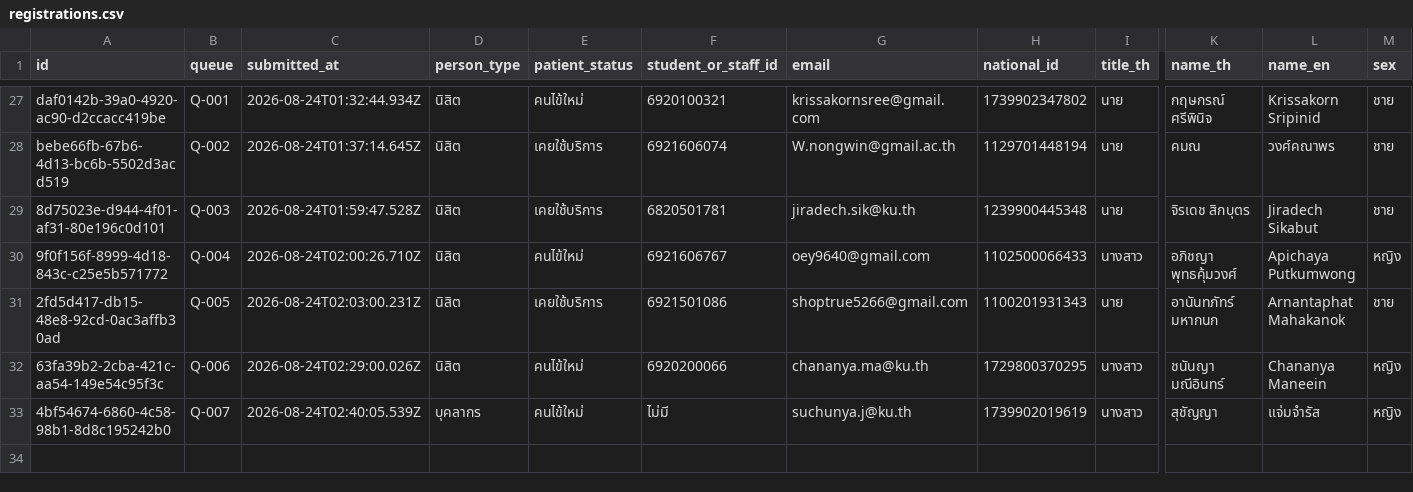
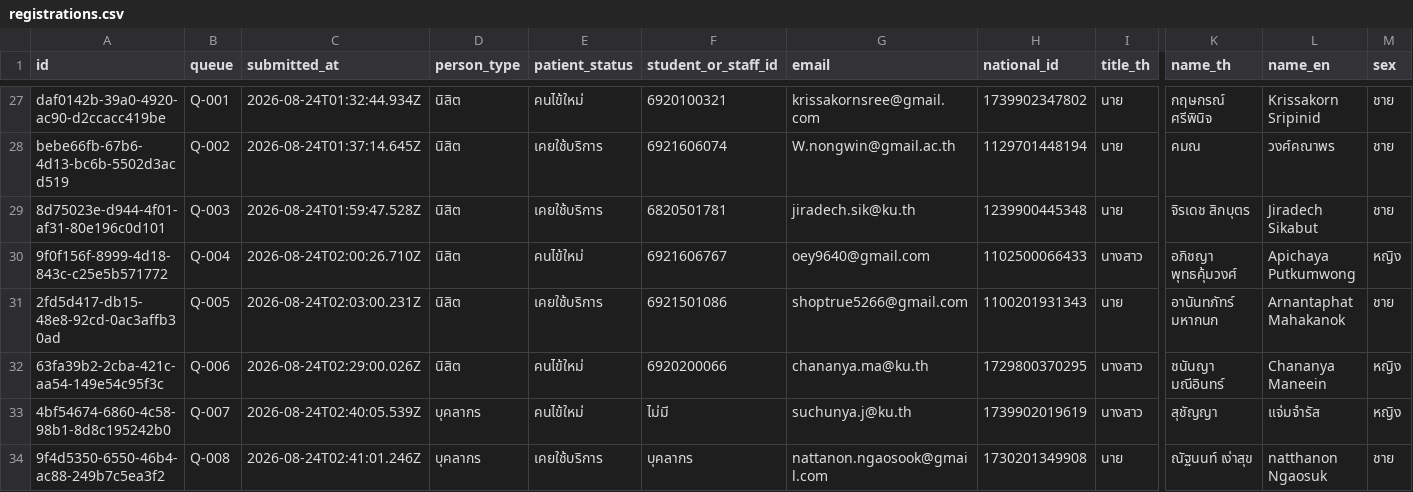
Before and after one commit to PythonianSt/Register2, a CSV file: data/registrations.csv, drawn as a sheet; only a part is shown, gaps mark what is left out; rows hold the shown columns only; the diff names each change by its address in the sheet, - before the commit and + after, or states it on an @@ line.

Commit message:
registration 9f4d5350-6550-46b4-ac88-249b7c5ea3f2

```diff
--- a/data/registrations.csv
+++ b/data/registrations.csv
+row 34: 9f4d5350-6550-46b4-ac88-249b7c5ea3f2 | Q-008 | 2026-08-24T02:41:01.246Z | บุคลากร | เคยใช้บริการ | บุคลากร | nattanon.ngaosook@gmail.com | 1730201349908 | นาย | ณัฐนนท์ เง่าสุข | natthanon Ngaosuk | ชาย
```
